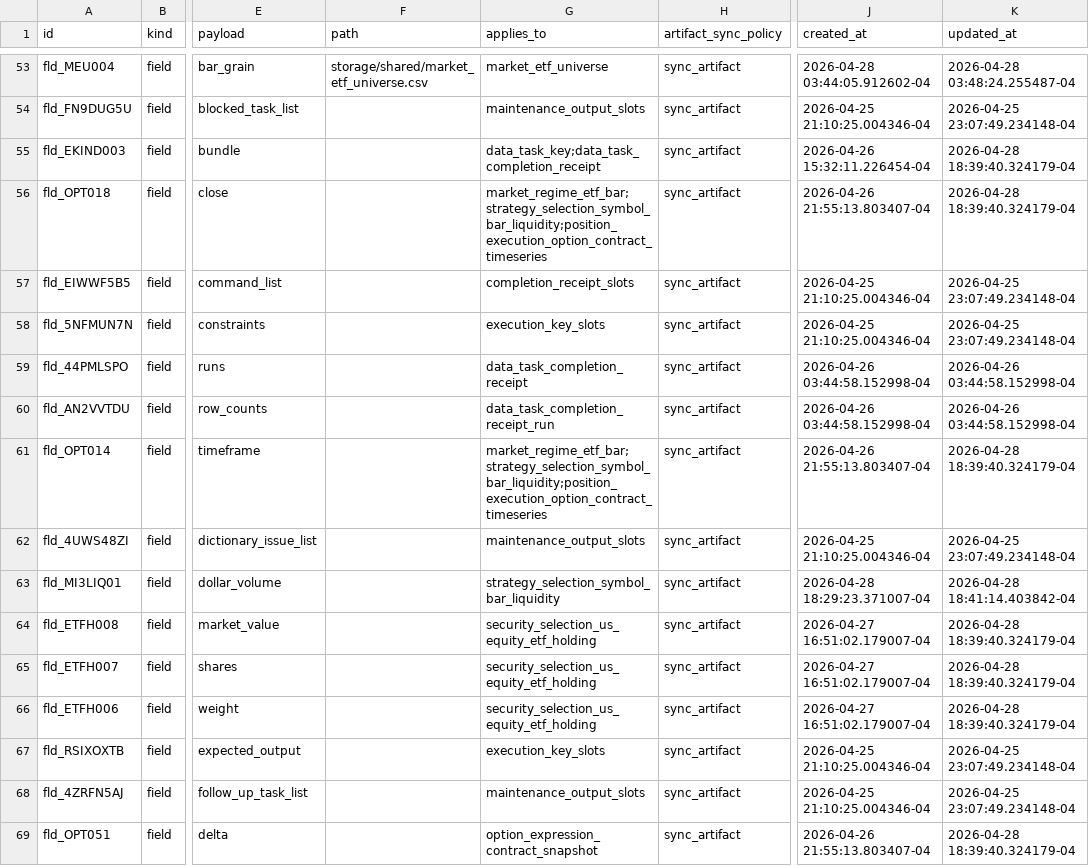
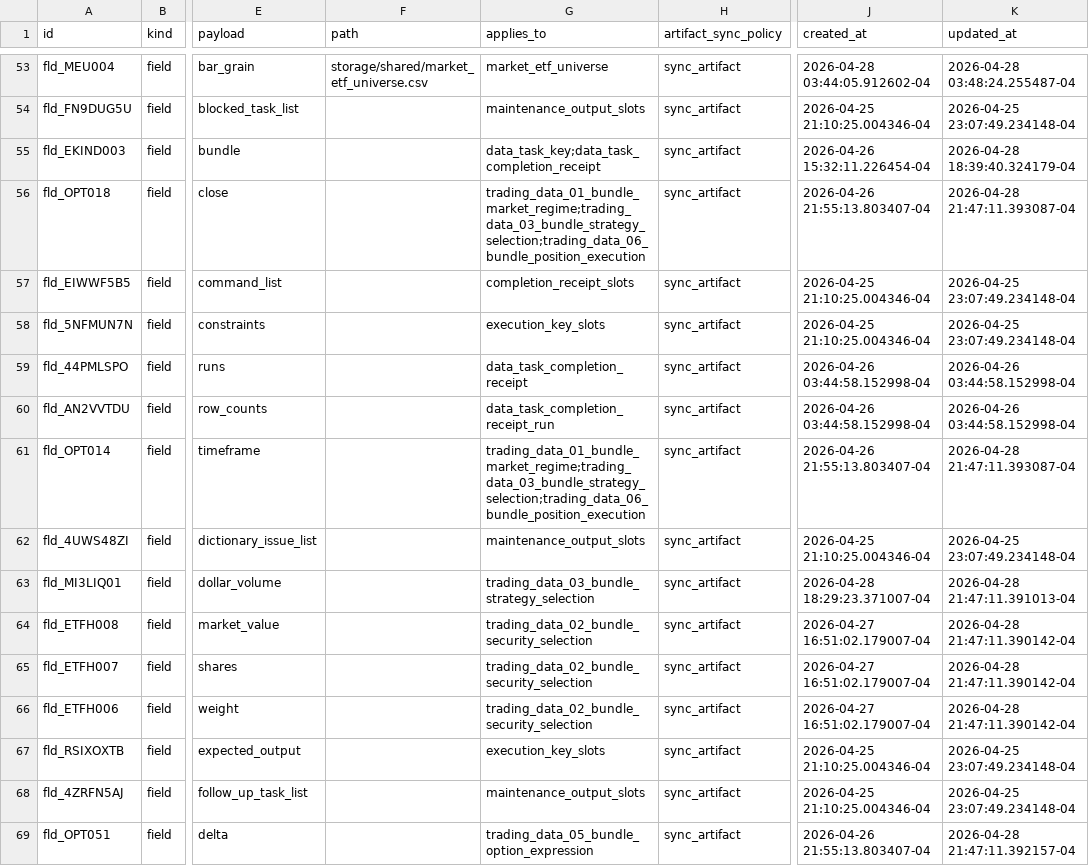
Before and after one commit to gilmore307/trading-manager, a CSV file: registry/current.csv, drawn as a sheet; only a part is shown, gaps mark what is left out; the diff covers the shown part only; the diff names each change by its address in the sheet, - before the commit and + after, or states it on an @@ line.

Commit message:
Rename bundle SQL table contracts

```diff
--- a/registry/current.csv
+++ b/registry/current.csv
-G56 (applies_to): market_regime_etf_bar;strategy_selection_symbol_bar_liquidity;position_execution_option_contract_timeseries
+G56 (applies_to): trading_data_01_bundle_market_regime;trading_data_03_bundle_strategy_selection;trading_data_06_bundle_position_execution
-K56 (updated_at): 2026-04-28 18:39:40.324179-04
+K56 (updated_at): 2026-04-28 21:47:11.393087-04
-G61 (applies_to): market_regime_etf_bar;strategy_selection_symbol_bar_liquidity;position_execution_option_contract_timeseries
+G61 (applies_to): trading_data_01_bundle_market_regime;trading_data_03_bundle_strategy_selection;trading_data_06_bundle_position_execution
-K61 (updated_at): 2026-04-28 18:39:40.324179-04
+K61 (updated_at): 2026-04-28 21:47:11.393087-04
-G63 (applies_to): strategy_selection_symbol_bar_liquidity
+G63 (applies_to): trading_data_03_bundle_strategy_selection
-K63 (updated_at): 2026-04-28 18:41:14.403842-04
+K63 (updated_at): 2026-04-28 21:47:11.391013-04
-G64:G66 (applies_to): security_selection_us_equity_etf_holding
+G64:G66 (applies_to): trading_data_02_bundle_security_selection
-K64:K66 (updated_at): 2026-04-28 18:39:40.324179-04
+K64:K66 (updated_at): 2026-04-28 21:47:11.390142-04
-G69 (applies_to): option_expression_contract_snapshot
+G69 (applies_to): trading_data_05_bundle_option_expression
-K69 (updated_at): 2026-04-28 18:39:40.324179-04
+K69 (updated_at): 2026-04-28 21:47:11.392157-04
```
Also changed, not shown: 132 edited cells elsewhere in this file, 3 other files.
